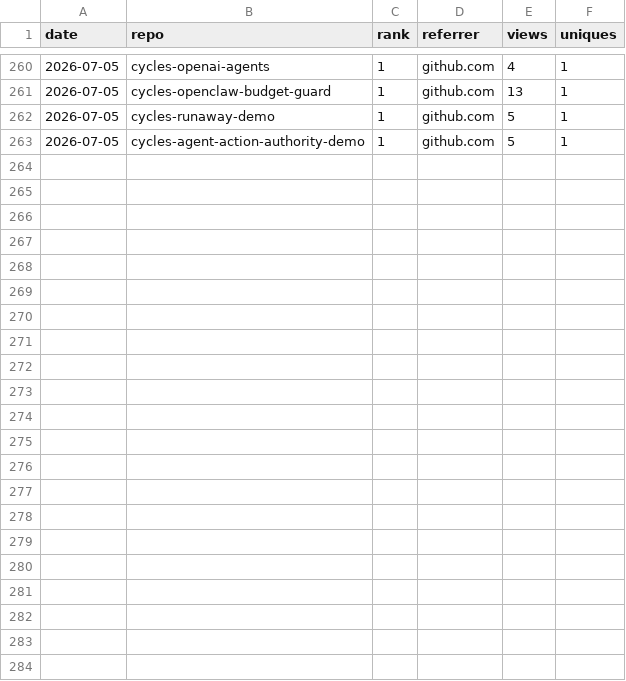
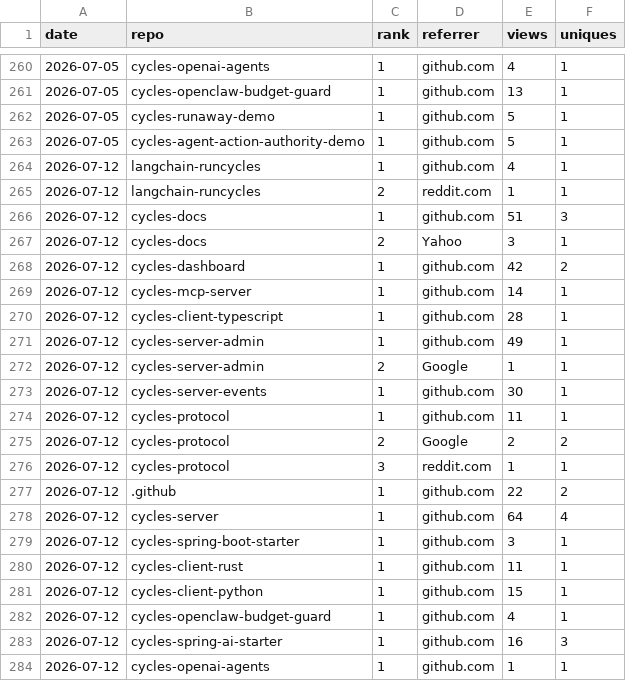
Before and after one commit to runcycles/cycles-docs, a CSV file: .outreach/adoption-snapshots-referrers.csv, drawn as a sheet; only a part is shown, gaps mark what is left out.

```diff
--- a/.outreach/adoption-snapshots-referrers.csv
+++ b/.outreach/adoption-snapshots-referrers.csv
@@ -263 +263,22 @@ date,repo,rank,referrer,views,uniques
 2026-07-05,cycles-agent-action-authority-demo,1,github.com,5,1
+2026-07-12,langchain-runcycles,1,github.com,4,1
+2026-07-12,langchain-runcycles,2,reddit.com,1,1
+2026-07-12,cycles-docs,1,github.com,51,3
+2026-07-12,cycles-docs,2,Yahoo,3,1
+2026-07-12,cycles-dashboard,1,github.com,42,2
+2026-07-12,cycles-mcp-server,1,github.com,14,1
+2026-07-12,cycles-client-typescript,1,github.com,28,1
+2026-07-12,cycles-server-admin,1,github.com,49,1
+2026-07-12,cycles-server-admin,2,Google,1,1
+2026-07-12,cycles-server-events,1,github.com,30,1
+2026-07-12,cycles-protocol,1,github.com,11,1
+2026-07-12,cycles-protocol,2,Google,2,2
+2026-07-12,cycles-protocol,3,reddit.com,1,1
+2026-07-12,.github,1,github.com,22,2
+2026-07-12,cycles-server,1,github.com,64,4
+2026-07-12,cycles-spring-boot-starter,1,github.com,3,1
+2026-07-12,cycles-client-rust,1,github.com,11,1
+2026-07-12,cycles-client-python,1,github.com,15,1
+2026-07-12,cycles-openclaw-budget-guard,1,github.com,4,1
+2026-07-12,cycles-spring-ai-starter,1,github.com,16,3
+2026-07-12,cycles-openai-agents,1,github.com,1,1
```
Also changed, not shown: .outreach/adoption-snapshots-by-repo.csv, .outreach/adoption-snapshots.csv.
